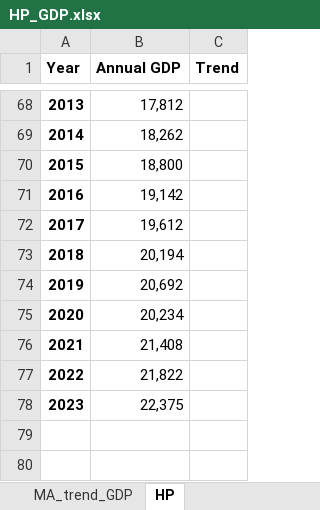
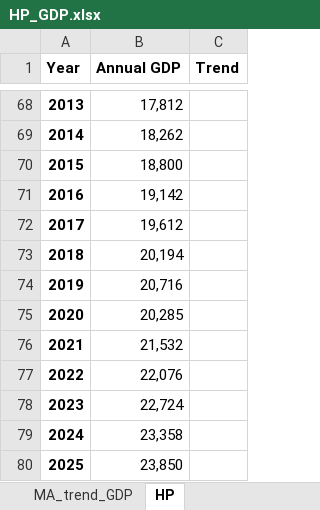
Before and after one commit to galvez-soriano/Courses, an Excel workbook: ECON13310/HP_GDP.xlsx, sheet HP, drawn as a sheet; only a part is shown, gaps mark what is left out; values as stored, in another font and other column widths than the file's, no borders; charts and pictures not drawn; the diff names each change by its address in the sheet, - before the commit and + after, or states it on an @@ line.

```diff
--- a/ECON13310/HP_GDP.xlsx (sheet HP)
+++ b/ECON13310/HP_GDP.xlsx (sheet HP)
-B74 (Annual GDP): 20,692
+B74 (Annual GDP): 20,716
-B75 (Annual GDP): 20,234
+B75 (Annual GDP): 20,285
-B76 (Annual GDP): 21,408
+B76 (Annual GDP): 21,532
-B77 (Annual GDP): 21,822
+B77 (Annual GDP): 22,076
-B78 (Annual GDP): 22,375
+B78 (Annual GDP): 22,724
+row 79: 2024 | 23,358
+row 80: 2025 | 23,850
```
Also changed, not shown: sheet MA_trend_GDP, charts or pictures.
